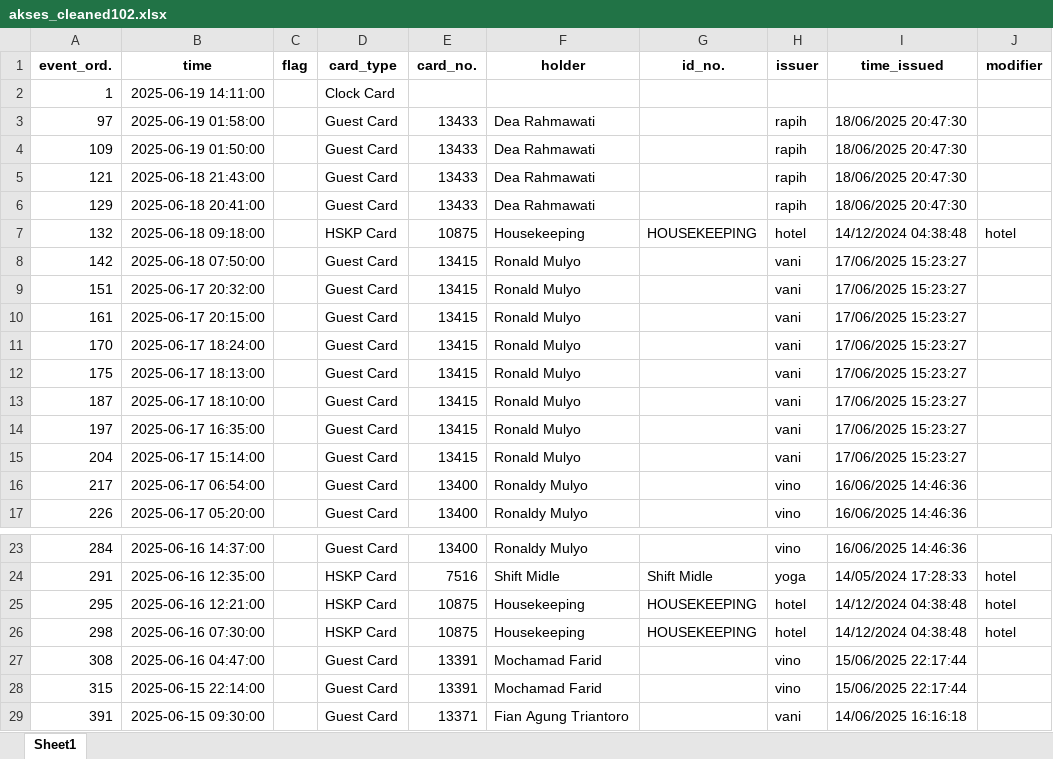
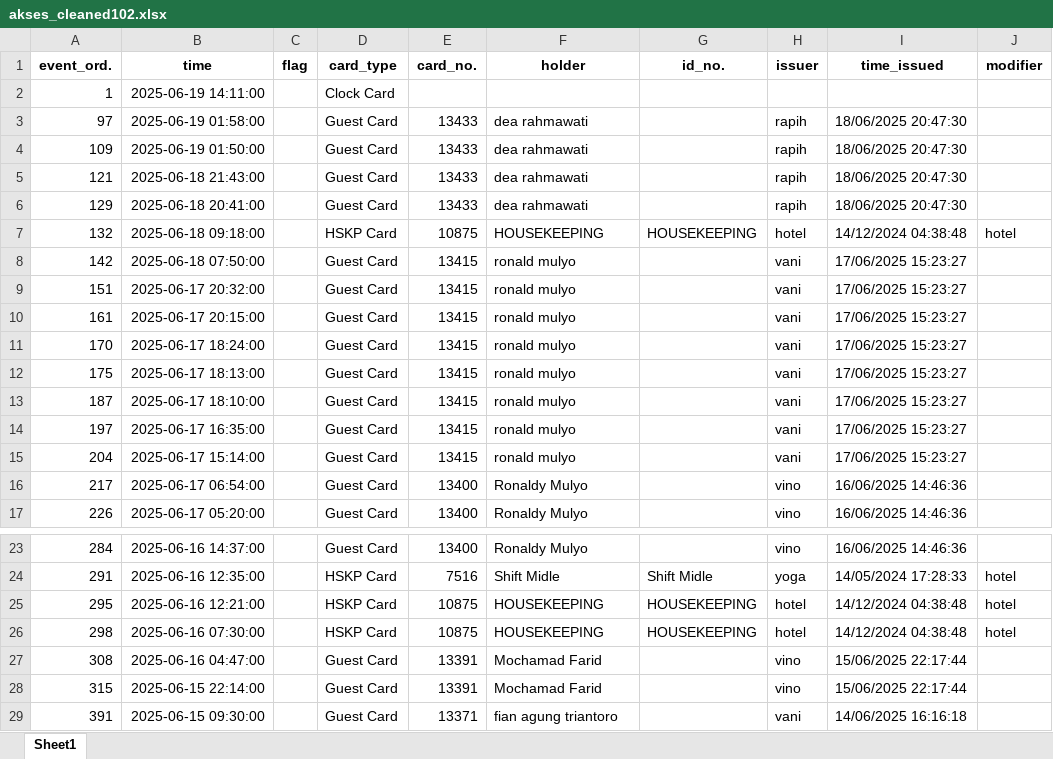
Before and after one commit to TheCabinDev/handlelock_audit, an Excel workbook: akses_cleaned102.xlsx, sheet Sheet1, drawn as a sheet; only a part is shown, gaps mark what is left out; values as stored, in another font and other column widths than the file's, no borders; the diff names each change by its address in the sheet, - before the commit and + after, or states it on an @@ line.

Commit message:
refactor: remove holder name normalization for consistent raw data use

```diff
--- a/akses_cleaned102.xlsx (sheet Sheet1)
+++ b/akses_cleaned102.xlsx (sheet Sheet1)
-F3:F6 (holder): Dea Rahmawati
+F3:F6 (holder): dea rahmawati
-F7 (holder): Housekeeping
+F7 (holder): HOUSEKEEPING
-F8:F15 (holder): Ronald Mulyo
+F8:F15 (holder): ronald mulyo
-F25:F26 (holder): Housekeeping
+F25:F26 (holder): HOUSEKEEPING
-F29 (holder): Fian Agung Triantoro
+F29 (holder): fian agung triantoro
```
Also changed, not shown: 3 other files.
